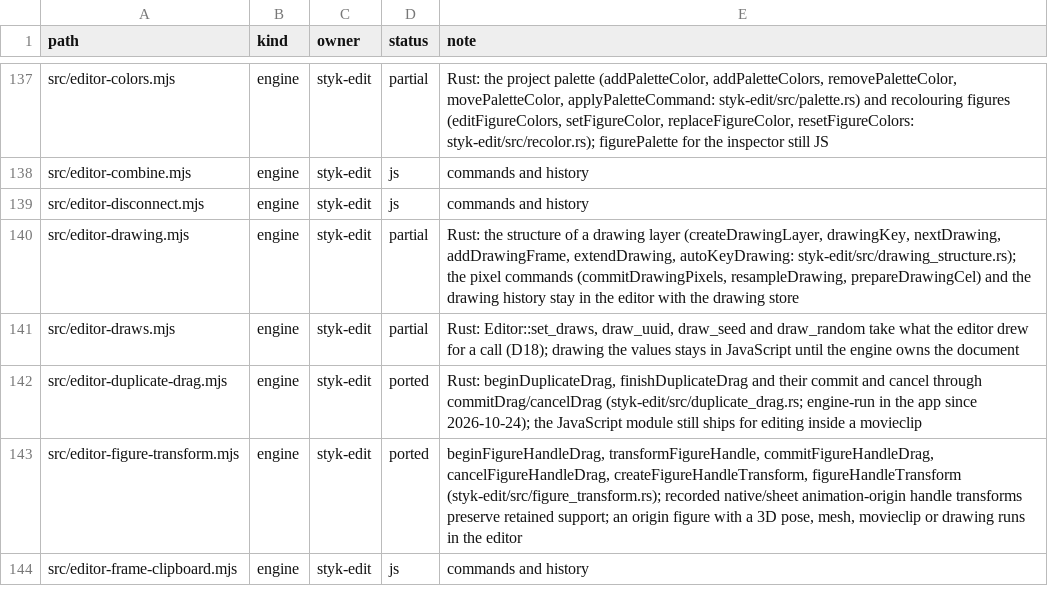
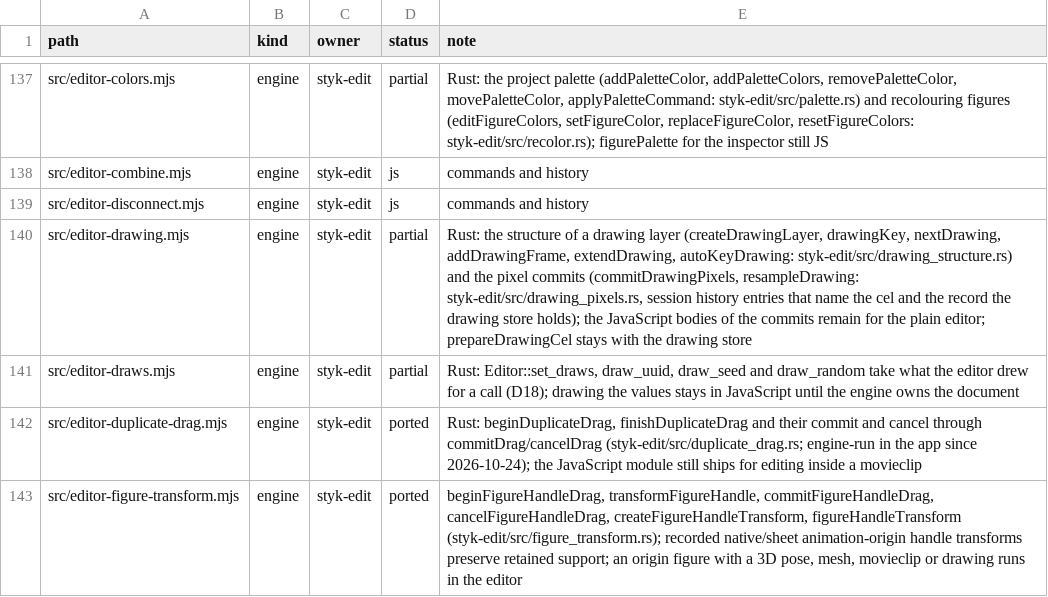
Before and after one commit to Belligerently/StykAnimate-App, a TSV file: engine/inventory.tsv, drawn as a sheet; only a part is shown, gaps mark what is left out; the shorter side is filled out with more unchanged rows.

```diff
--- a/engine/inventory.tsv
+++ b/engine/inventory.tsv
@@ -139,3 +139,3 @@ src/editor-combine.mjs	engine	styk-edit	js	commands and history
 src/editor-disconnect.mjs	engine	styk-edit	js	commands and history
-src/editor-drawing.mjs	engine	styk-edit	partial	Rust: the structure of a drawing layer (createDrawingLayer, drawingKey, nextDrawing, addDrawingFrame, extendDrawing, autoKeyDrawing: styk-edit/src/drawing_structure.rs); the pixel commands (commitDrawingPixels, resampleDrawing, prepareDrawingCel) and the drawing history stay in the editor with the drawing store
+src/editor-drawing.mjs	engine	styk-edit	partial	Rust: the structure of a drawing layer (createDrawingLayer, drawingKey, nextDrawing, addDrawingFrame, extendDrawing, autoKeyDrawing: styk-edit/src/drawing_structure.rs) and the pixel commits (commitDrawingPixels, resampleDrawing: styk-edit/src/drawing_pixels.rs, session history entries that name the cel and the record the drawing store holds); the JavaScript bodies of the commits remain for the plain editor; prepareDrawingCel stays with the drawing store
 src/editor-draws.mjs	engine	styk-edit	partial	Rust: Editor::set_draws, draw_uuid, draw_seed and draw_random take what the editor drew for a call (D18); drawing the values stays in JavaScript until the engine owns the document
```
Also changed, not shown: 23 other files.
